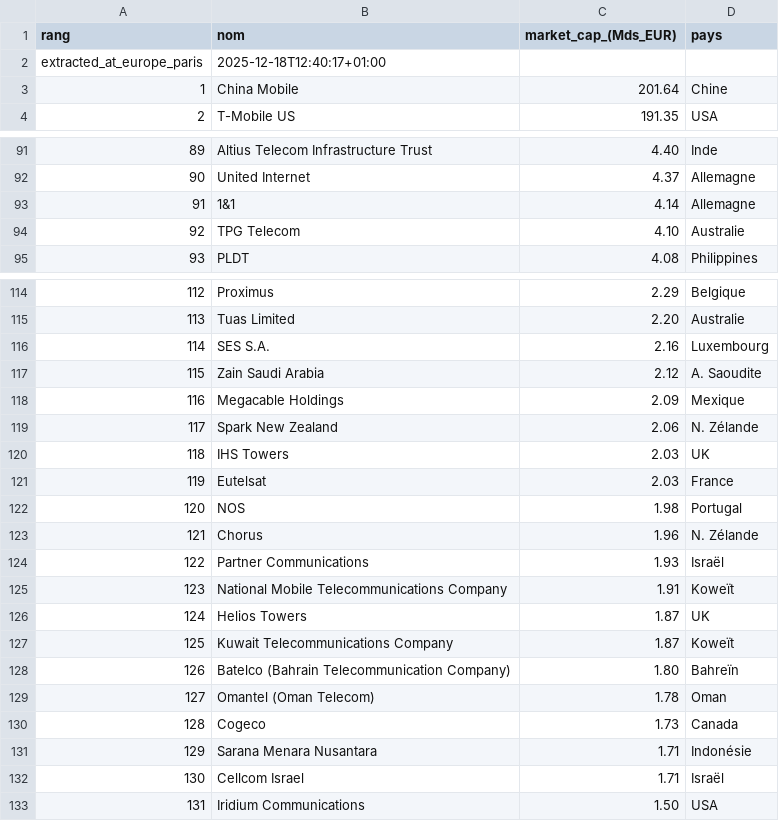
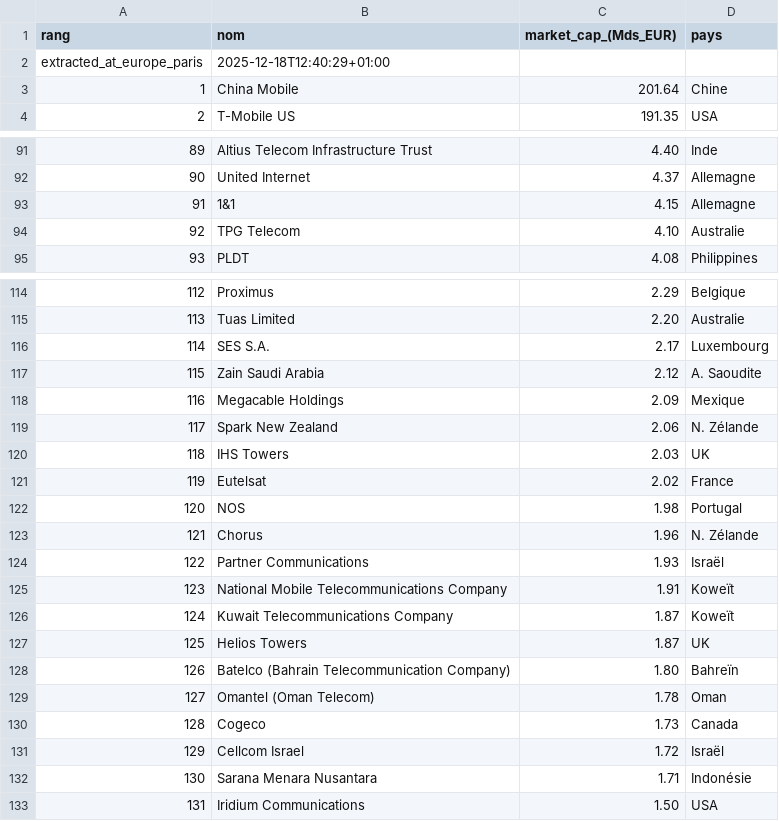
Before and after one commit to fablamenas/marketcap-telecom-scraping, a CSV file: telecom_market_caps_eur_billion.csv, drawn as a sheet; only a part is shown, gaps mark what is left out; removed rows and columns are numbered as before the commit, all else as after; the diff names each change by its address in the sheet, - before the commit and + after, or states it on an @@ line.

Commit message:
📊 Update market cap data - 2025-12-18 12:40

```diff
--- a/telecom_market_caps_eur_billion.csv
+++ b/telecom_market_caps_eur_billion.csv
-B2 (nom): 2025-12-18T12:40:17+01:00
+B2 (nom): 2025-12-18T12:40:29+01:00
-C93 (market_cap_(Mds_EUR)): 4.14
+C93 (market_cap_(Mds_EUR)): 4.15
-C116 (market_cap_(Mds_EUR)): 2.16
+C116 (market_cap_(Mds_EUR)): 2.17
-C121 (market_cap_(Mds_EUR)): 2.03
+C121 (market_cap_(Mds_EUR)): 2.02
@@ row 127 moved to row 126: 124 @@
@@ column A (rang) renumbered between rows 127 and 132 @@
+row 131: 129 | Cellcom Israel | 1.72 | Israël
-row 132: 130 | Cellcom Israel | 1.71 | Israël
```
